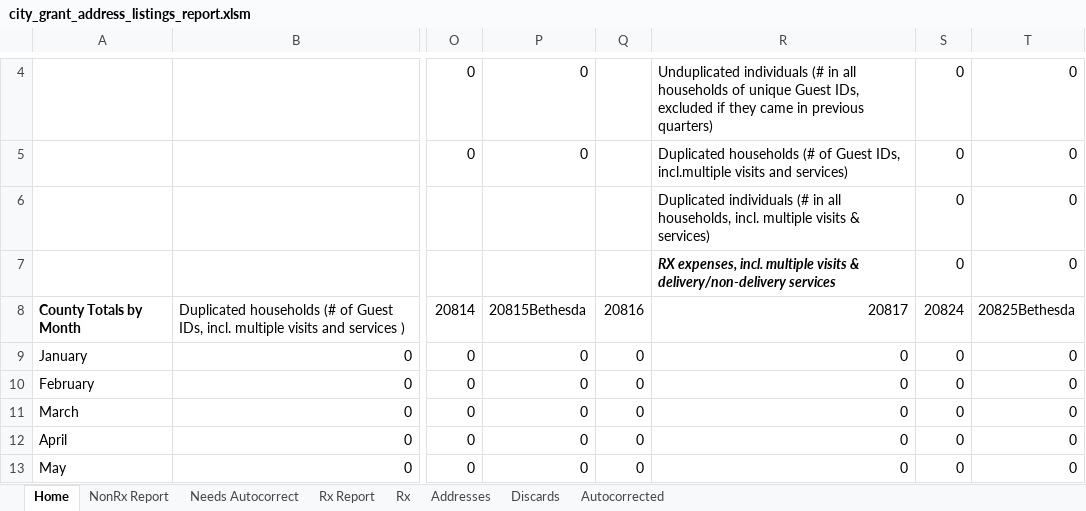
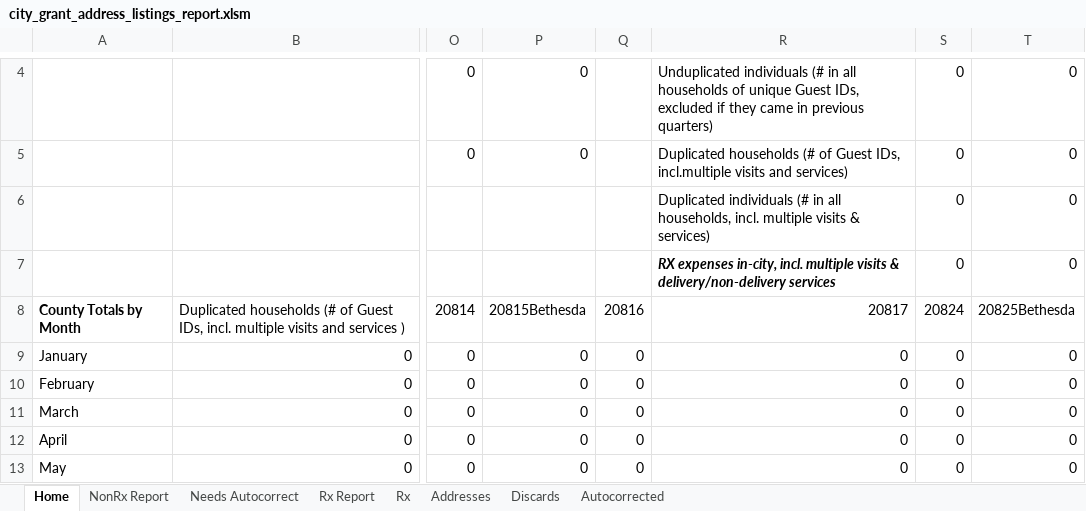
Before and after one commit to Gaithersburg-HELP/gaithersburg_city_grant_address_report, an Excel workbook: city_grant_address_listings_report.xlsm, sheet Home, drawn as a sheet; only a part is shown, gaps mark what is left out; values as stored, in another font and other column widths than the file's, no borders; charts and pictures not drawn; the diff names each change by its address in the sheet, - before the commit and + after, or states it on an @@ line.

```diff
--- a/city_grant_address_listings_report.xlsm (sheet Home)
+++ b/city_grant_address_listings_report.xlsm (sheet Home)
-R7: RX expenses, incl. multiple…
+R7: RX expenses in-city, incl. multiple…
```
Also changed, not shown: sheet Rx, 1 other file.
